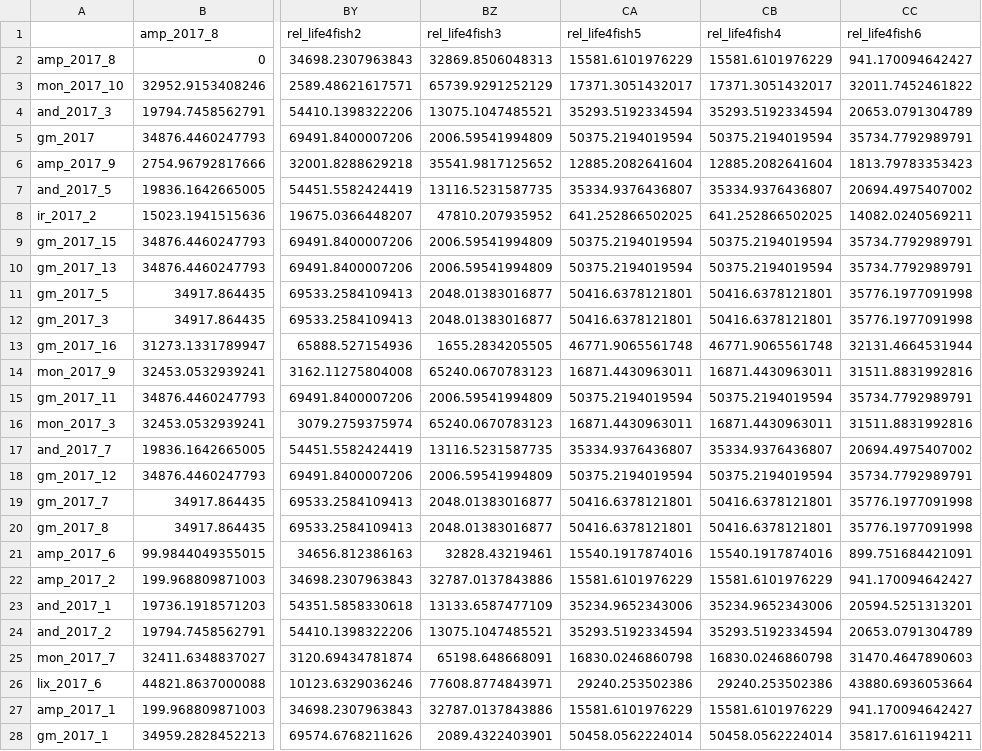
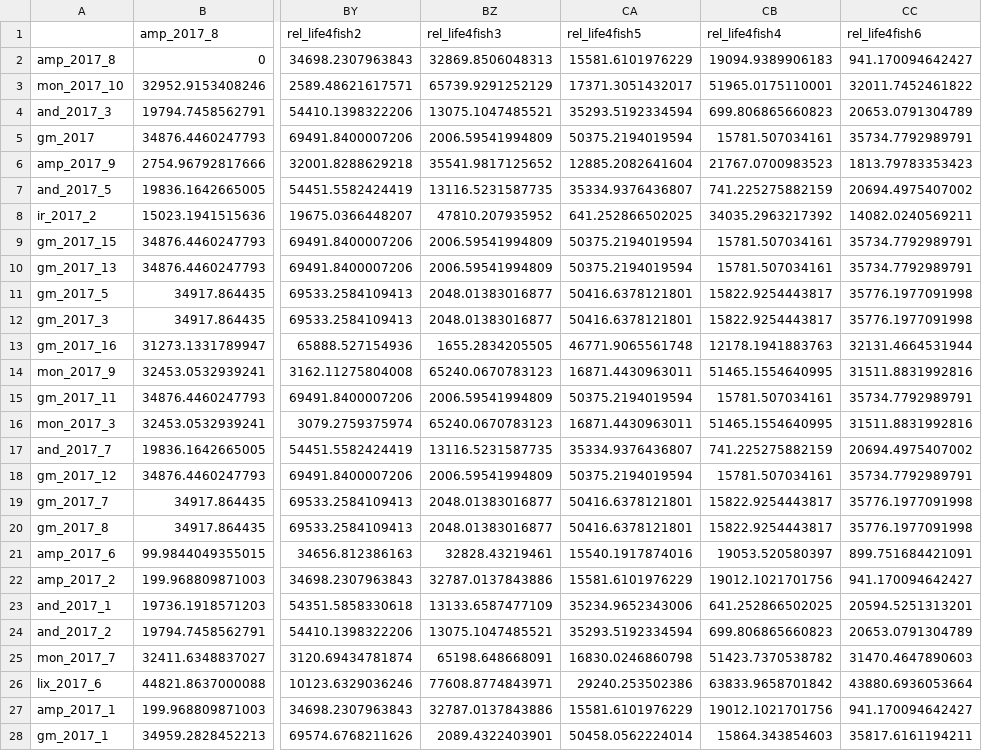
Before and after one commit to PieterjanVerhelst/eel-meta-analysis, a CSV file: data/external/distance_matrices/distancematrix_life4fish.csv, drawn as a sheet; only a part is shown, gaps mark what is left out; the diff covers the shown part only; the diff names each change by its address in the sheet, - before the commit and + after, or states it on an @@ line.

Commit message:
update distance matrix for life4fish project

```diff
--- a/data/external/distance_matrices/distancematrix_life4fish.csv
+++ b/data/external/distance_matrices/distancematrix_life4fish.csv
-CB2 (rel_life4fish4): 15581.6101976229
+CB2 (rel_life4fish4): 19094.9389906183
-CB3 (rel_life4fish4): 17371.3051432017
+CB3 (rel_life4fish4): 51965.0175110001
-CB4 (rel_life4fish4): 35293.5192334594
+CB4 (rel_life4fish4): 699.806865660823
-CB5 (rel_life4fish4): 50375.2194019594
+CB5 (rel_life4fish4): 15781.507034161
-CB6 (rel_life4fish4): 12885.2082641604
+CB6 (rel_life4fish4): 21767.0700983523
-CB7 (rel_life4fish4): 35334.9376436807
+CB7 (rel_life4fish4): 741.225275882159
-CB8 (rel_life4fish4): 641.252866502025
+CB8 (rel_life4fish4): 34035.2963217392
-CB9:CB10 (rel_life4fish4): 50375.2194019594
+CB9:CB10 (rel_life4fish4): 15781.507034161
-CB11:CB12 (rel_life4fish4): 50416.6378121801
+CB11:CB12 (rel_life4fish4): 15822.9254443817
-CB13 (rel_life4fish4): 46771.9065561748
+CB13 (rel_life4fish4): 12178.1941883763
-CB14 (rel_life4fish4): 16871.4430963011
+CB14 (rel_life4fish4): 51465.1554640995
-CB15 (rel_life4fish4): 50375.2194019594
+CB15 (rel_life4fish4): 15781.507034161
-CB16 (rel_life4fish4): 16871.4430963011
+CB16 (rel_life4fish4): 51465.1554640995
-CB17 (rel_life4fish4): 35334.9376436807
+CB17 (rel_life4fish4): 741.225275882159
-CB18 (rel_life4fish4): 50375.2194019594
+CB18 (rel_life4fish4): 15781.507034161
-CB19:CB20 (rel_life4fish4): 50416.6378121801
+CB19:CB20 (rel_life4fish4): 15822.9254443817
-CB21 (rel_life4fish4): 15540.1917874016
+CB21 (rel_life4fish4): 19053.520580397
-CB22 (rel_life4fish4): 15581.6101976229
+CB22 (rel_life4fish4): 19012.1021701756
-CB23 (rel_life4fish4): 35234.9652343006
+CB23 (rel_life4fish4): 641.252866502025
-CB24 (rel_life4fish4): 35293.5192334594
+CB24 (rel_life4fish4): 699.806865660823
-CB25 (rel_life4fish4): 16830.0246860798
+CB25 (rel_life4fish4): 51423.7370538782
-CB26 (rel_life4fish4): 29240.253502386
+CB26 (rel_life4fish4): 63833.9658701842
-CB27 (rel_life4fish4): 15581.6101976229
+CB27 (rel_life4fish4): 19012.1021701756
-CB28 (rel_life4fish4): 50458.0562224014
+CB28 (rel_life4fish4): 15864.343854603
```
Also changed, not shown: 131 edited cells elsewhere in this file, 1 other file.
